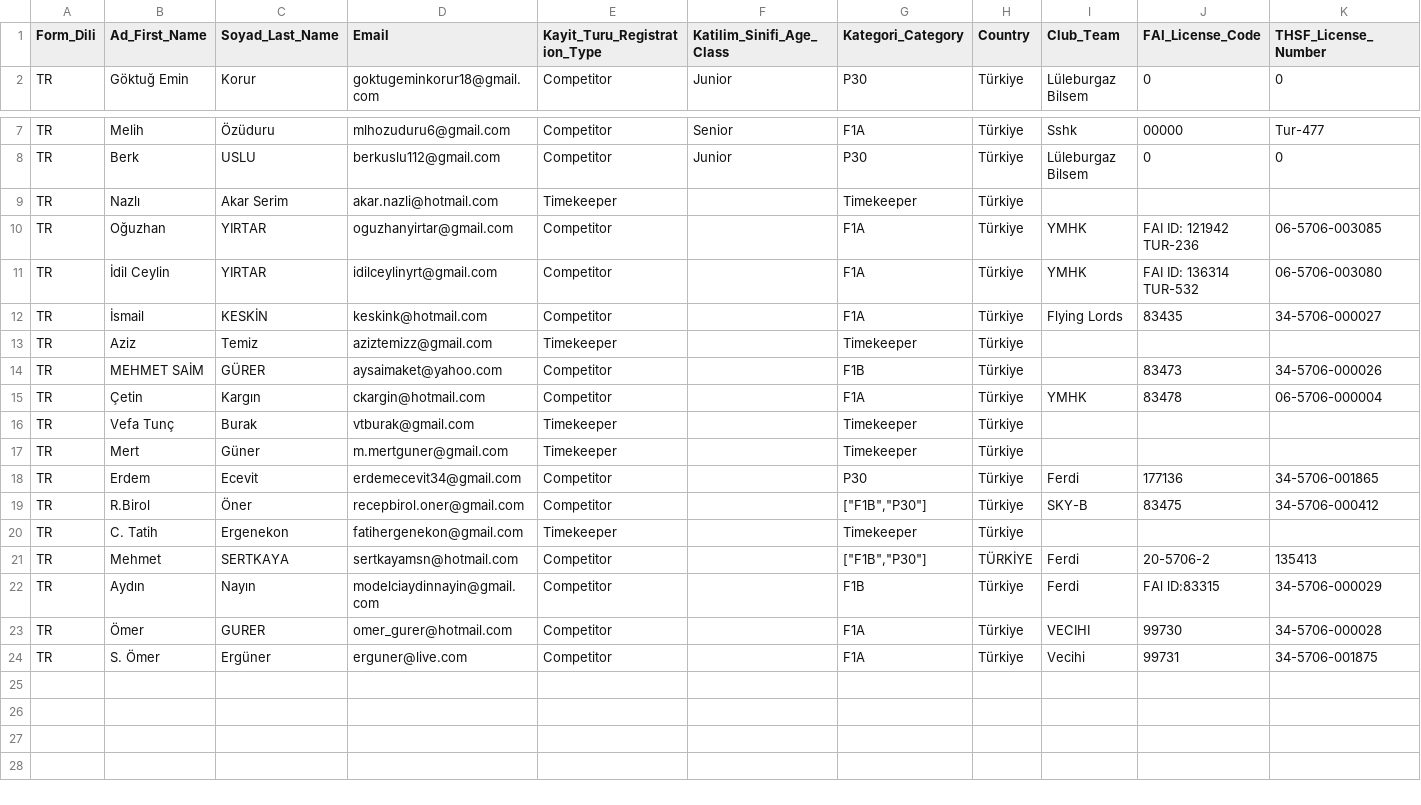
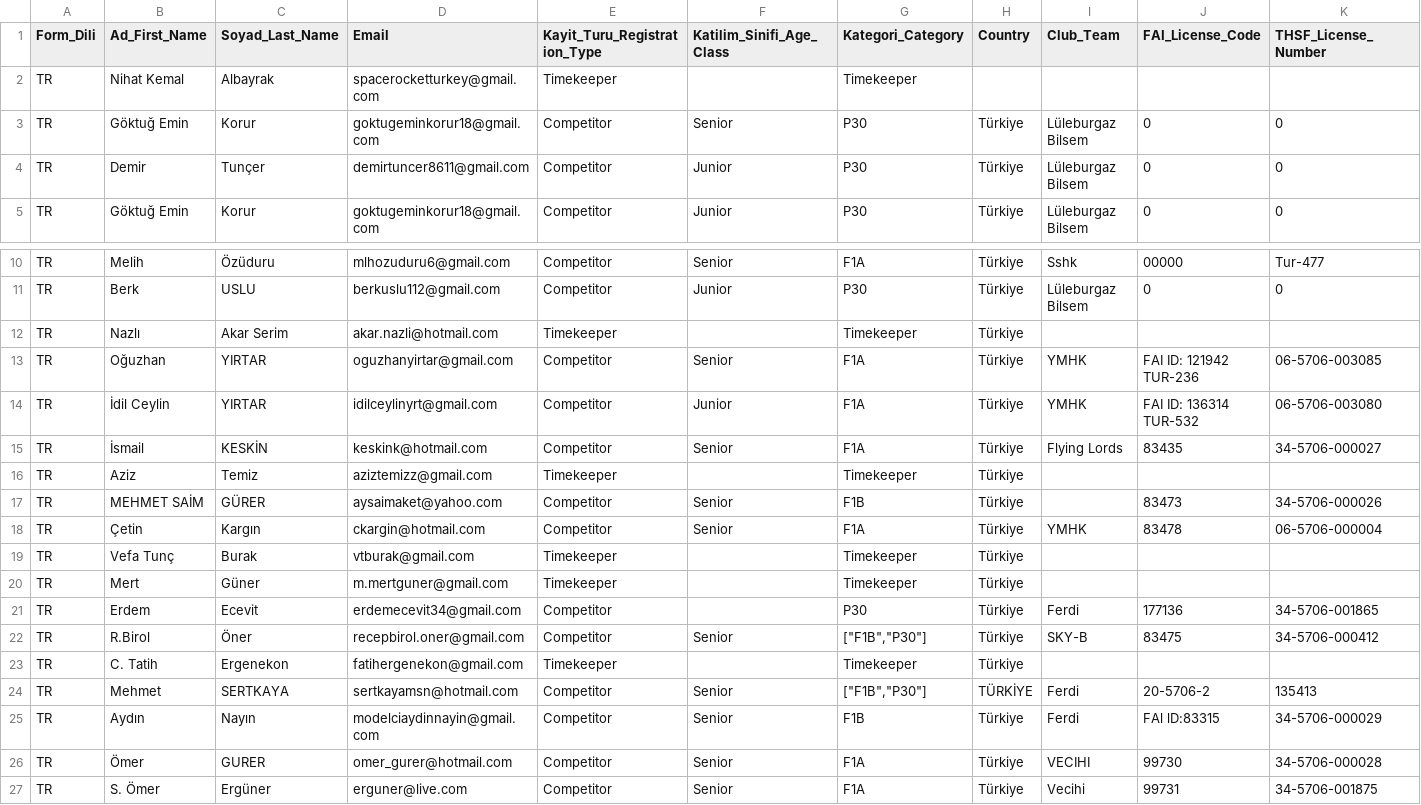
Before and after one commit to OMERORGR/yarisma-kayit, a CSV file: yarisma-kayit.csv, drawn as a sheet; only a part is shown, gaps mark what is left out; addresses are those after the commit; rows hold the shown columns only; the diff names each change by its address in the sheet, - before the commit and + after, or states it on an @@ line.

Commit message:
Add files via upload

```diff
--- a/yarisma-kayit.csv
+++ b/yarisma-kayit.csv
+row 2: TR | Nihat Kemal | Albayrak | spacerocketturkey@gmail.com | Timekeeper |  | Timekeeper
+row 3: TR | Göktuğ Emin | Korur | goktugeminkorur18@gmail.com | Competitor | Senior | P30 | Türkiye | Lüleburgaz Bilsem | 0 | 0
+row 4: TR | Demir | Tunçer | demirtuncer8611@gmail.com | Competitor | Junior | P30 | Türkiye | Lüleburgaz Bilsem | 0 | 0
-F13 (Katilim_Sinifi_Age_Class): (empty)
+F13 (Katilim_Sinifi_Age_Class): Senior
-F14 (Katilim_Sinifi_Age_Class): (empty)
+F14 (Katilim_Sinifi_Age_Class): Junior
-F15 (Katilim_Sinifi_Age_Class): (empty)
+F15 (Katilim_Sinifi_Age_Class): Senior
-F17:F18 (Katilim_Sinifi_Age_Class): (empty)
+F17:F18 (Katilim_Sinifi_Age_Class): Senior
-F22 (Katilim_Sinifi_Age_Class): (empty)
+F22 (Katilim_Sinifi_Age_Class): Senior
-F24:F27 (Katilim_Sinifi_Age_Class): (empty)
+F24:F27 (Katilim_Sinifi_Age_Class): Senior
```
